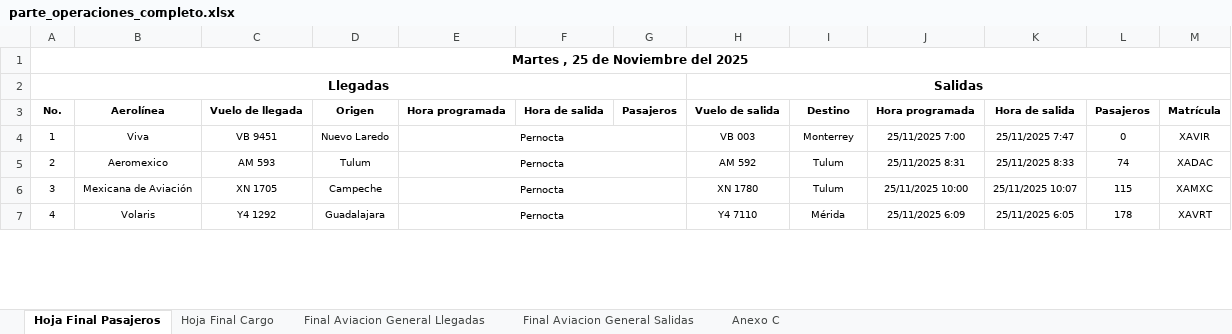
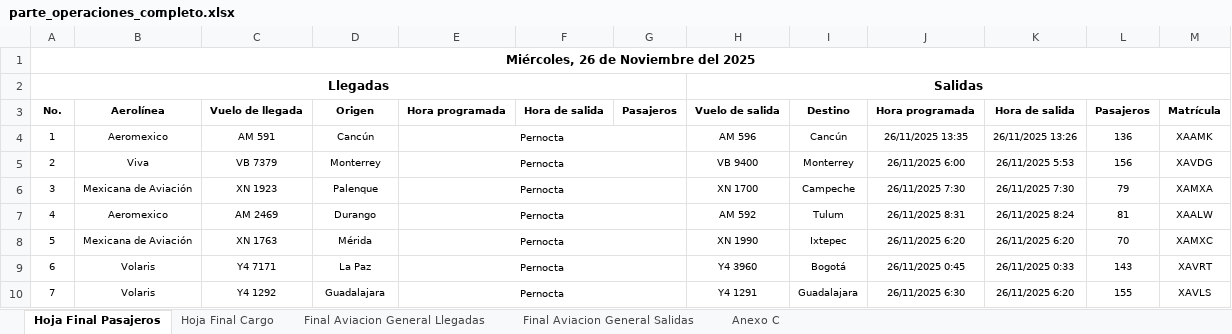
Before and after one commit to isaacazhael161f-creator/AIFA-OPERACIONES, an Excel workbook: excel/parte_operaciones_completo.xlsx, sheet Hoja Final Pasajeros, drawn as a sheet; only a part is shown; values as stored, in another font and other column widths than the file's, no borders; addresses are those after the commit; the diff covers the shown part only; the diff names each change by its address in the sheet, - before the commit and + after, or states it on an @@ line.

```diff
--- a/excel/parte_operaciones_completo.xlsx (sheet Hoja Final Pasajeros)
+++ b/excel/parte_operaciones_completo.xlsx (sheet Hoja Final Pasajeros)
@@ column A renumbered between rows 1 and 30 @@
+row 4: 1 | Aeromexico | AM 591 | Cancún | Pernocta |  |  | AM 596 | Cancún | 26/11/2025 13:35 | 26/11/2025 13:26 | 136 | XAAMK
-C5: VB 9451
+C5: VB 7379
-D5: Nuevo Laredo
+D5: Monterrey
-H5: VB 003
+H5: VB 9400
-J5: 25/11/2025 7:00
+J5: 26/11/2025 6:00
-K5: 25/11/2025 7:47
+K5: 26/11/2025 5:53
-L5: 0
+L5: 156
-M5: XAVIR
+M5: XAVDG
+row 6: 3 | Mexicana de Aviación | XN 1923 | Palenque | Pernocta |  |  | XN 1700 | Campeche | 26/11/2025 7:30 | 26/11/2025 7:30 | 79 | XAMXA
-C7: AM 593
+C7: AM 2469
-D7: Tulum
+D7: Durango
-J7: 25/11/2025 8:31
+J7: 26/11/2025 8:31
-K7: 25/11/2025 8:33
+K7: 26/11/2025 8:24
-L7: 74
+L7: 81
-M7: XADAC
+M7: XAALW
-C8: XN 1705
+C8: XN 1763
-D8: Campeche
+D8: Mérida
-H8: XN 1780
+H8: XN 1990
-I8: Tulum
+I8: Ixtepec
-J8: 25/11/2025 10:00
+J8: 26/11/2025 6:20
-K8: 25/11/2025 10:07
+K8: 26/11/2025 6:20
-L8: 115
+L8: 70
+row 9: 6 | Volaris | Y4 7171 | La Paz | Pernocta |  |  | Y4 3960 | Bogotá | 26/11/2025 0:45 | 26/11/2025 0:33 | 143 | XAVRT
-H10: Y4 7110
+H10: Y4 1291
-I10: Mérida
+I10: Guadalajara
-J10: 25/11/2025 6:09
+J10: 26/11/2025 6:30
-K10: 25/11/2025 6:05
+K10: 26/11/2025 6:20
-L10: 178
+L10: 155
-M10: XAVRT
+M10: XAVLS
```
Also changed, not shown: other rows of this sheet, sheet Hoja Final Cargo, sheet Final Aviacion General Salidas, sheet Final Aviacion General Llegadas, sheet Anexo C, formulas that keep their value, 8 other files.
